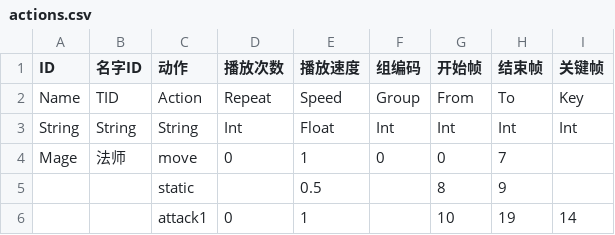
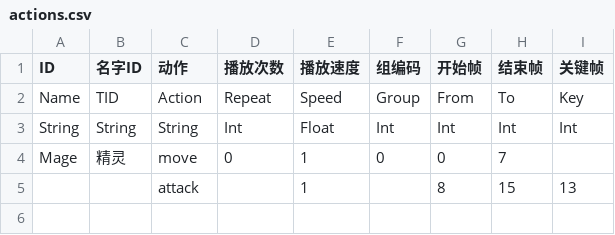
Before and after one commit to cxuhua/cxEngine, a CSV file: cxEngine2D/actions.csv, drawn as a sheet.

```diff
--- a/cxEngine2D/actions.csv
+++ b/cxEngine2D/actions.csv
@@ -3,4 +3,3 @@ Name,TID,Action,Repeat,Speed,Group,From,To,Key
 String,String,String,Int,Float,Int,Int,Int,Int
-Mage,法师,move,0,1,0,0,7,
-,,static,,0.5,,8,9,
-,,attack1,0,1,,10,19,14
+Mage,精灵,move,0,1,0,0,7,
+,,attack,,1,,8,15,13
```
Also changed, not shown: cxEngine2D/frames.csv, 21 other files.
